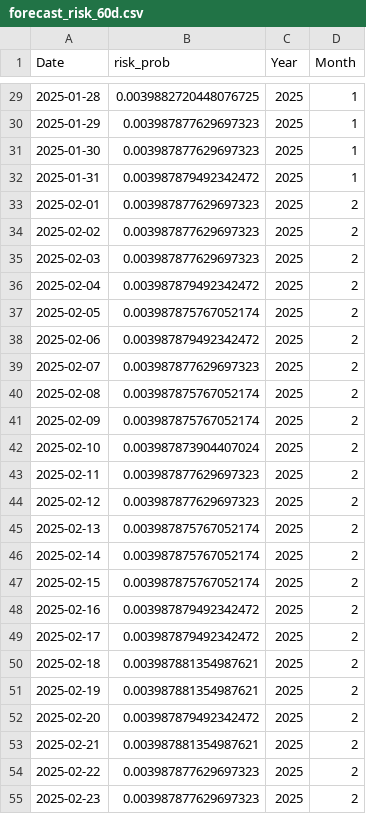
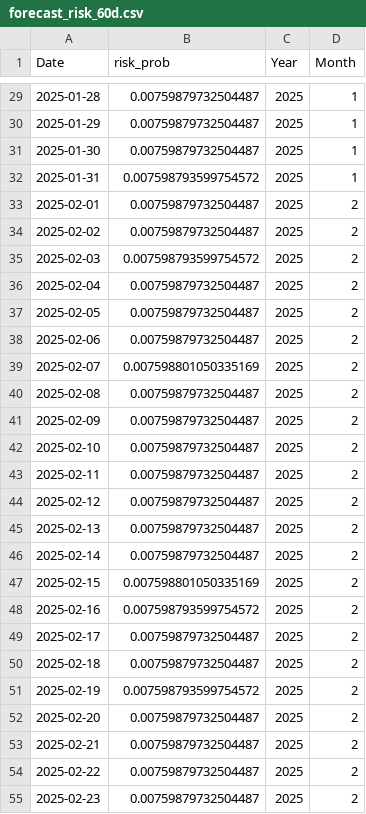
Before and after one commit to CA-Creation/rice-disease-model, a CSV file: outputs/forecast_risk_60d.csv, drawn as a sheet; only a part is shown, gaps mark what is left out; the diff covers the shown part only.

```diff
--- a/outputs/forecast_risk_60d.csv
+++ b/outputs/forecast_risk_60d.csv
@@ -29,27 +29,27 @@ Date,risk_prob,Year,Month
-2025-01-28,0.0039882720448076725,2025,1
-2025-01-29,0.003987877629697323,2025,1
-2025-01-30,0.003987877629697323,2025,1
-2025-01-31,0.003987879492342472,2025,1
-2025-02-01,0.003987877629697323,2025,2
-2025-02-02,0.003987877629697323,2025,2
-2025-02-03,0.003987877629697323,2025,2
-2025-02-04,0.003987879492342472,2025,2
-2025-02-05,0.003987875767052174,2025,2
-2025-02-06,0.003987879492342472,2025,2
-2025-02-07,0.003987877629697323,2025,2
-2025-02-08,0.003987875767052174,2025,2
-2025-02-09,0.003987875767052174,2025,2
-2025-02-10,0.003987873904407024,2025,2
-2025-02-11,0.003987877629697323,2025,2
-2025-02-12,0.003987877629697323,2025,2
-2025-02-13,0.003987875767052174,2025,2
-2025-02-14,0.003987875767052174,2025,2
-2025-02-15,0.003987875767052174,2025,2
-2025-02-16,0.003987879492342472,2025,2
-2025-02-17,0.003987879492342472,2025,2
-2025-02-18,0.003987881354987621,2025,2
-2025-02-19,0.003987881354987621,2025,2
-2025-02-20,0.003987879492342472,2025,2
-2025-02-21,0.003987881354987621,2025,2
-2025-02-22,0.003987877629697323,2025,2
-2025-02-23,0.003987877629697323,2025,2
+2025-01-28,0.00759879732504487,2025,1
+2025-01-29,0.00759879732504487,2025,1
+2025-01-30,0.00759879732504487,2025,1
+2025-01-31,0.007598793599754572,2025,1
+2025-02-01,0.00759879732504487,2025,2
+2025-02-02,0.00759879732504487,2025,2
+2025-02-03,0.007598793599754572,2025,2
+2025-02-04,0.00759879732504487,2025,2
+2025-02-05,0.00759879732504487,2025,2
+2025-02-06,0.00759879732504487,2025,2
+2025-02-07,0.007598801050335169,2025,2
+2025-02-08,0.00759879732504487,2025,2
+2025-02-09,0.00759879732504487,2025,2
+2025-02-10,0.00759879732504487,2025,2
+2025-02-11,0.00759879732504487,2025,2
+2025-02-12,0.00759879732504487,2025,2
+2025-02-13,0.00759879732504487,2025,2
+2025-02-14,0.00759879732504487,2025,2
+2025-02-15,0.007598801050335169,2025,2
+2025-02-16,0.007598793599754572,2025,2
+2025-02-17,0.00759879732504487,2025,2
+2025-02-18,0.00759879732504487,2025,2
+2025-02-19,0.007598793599754572,2025,2
+2025-02-20,0.00759879732504487,2025,2
+2025-02-21,0.00759879732504487,2025,2
+2025-02-22,0.00759879732504487,2025,2
+2025-02-23,0.00759879732504487,2025,2
```
Also changed, not shown: 33 edited cells elsewhere in this file, outputs/forecast_risk_60d_summary.csv, outputs/forecast_risk_future.csv, 9 other files.
